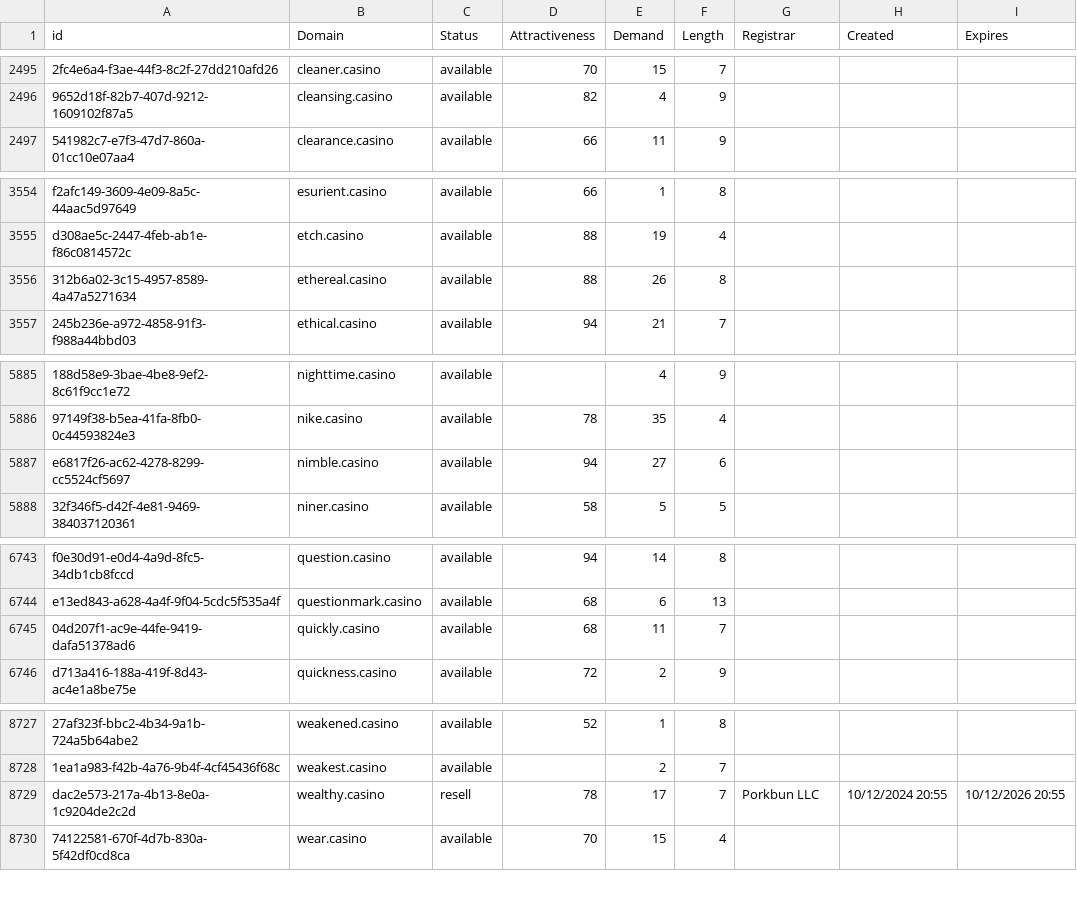
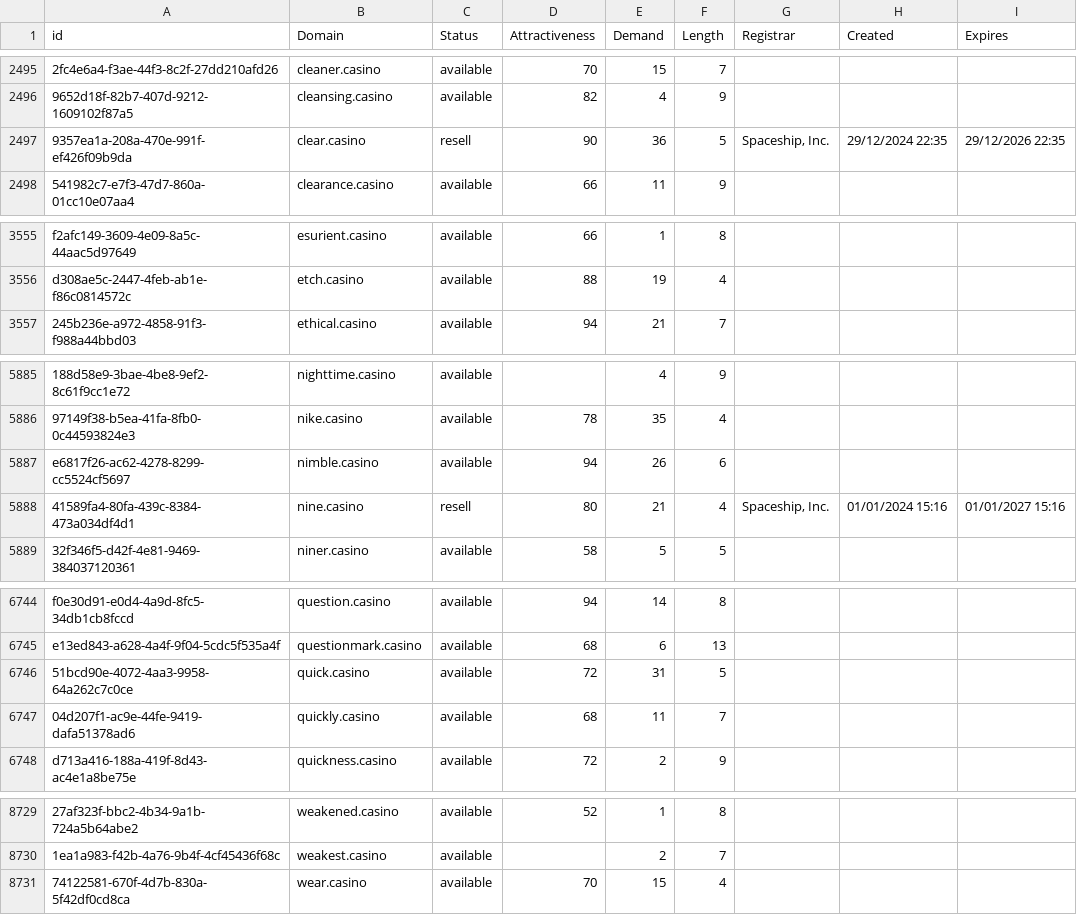
Before and after one commit to UniqueDomains/casino-oneword-domains, a CSV file: casino.csv, drawn as a sheet; only a part is shown, gaps mark what is left out; removed rows and columns are numbered as before the commit, all else as after; the diff covers the shown part only; the diff names each change by its address in the sheet, - before the commit and + after, or states it on an @@ line.

Commit message:
Domains update

```diff
--- a/casino.csv
+++ b/casino.csv
+row 2497: 9357ea1a-208a-470e-991f-ef426f09b9da | clear.casino | resell | 90 | 36 | 5 | Spaceship, Inc. | 29/12/2024 22:35 | 29/12/2026 22:35
-row 3556: 312b6a02-3c15-4957-8589-4a47a5271634 | ethereal.casino | available | 88 | 26 | 8
-E5887 (Demand): 27
+E5887 (Demand): 26
+row 5888: 41589fa4-80fa-439c-8384-473a034df4d1 | nine.casino | resell | 80 | 21 | 4 | Spaceship, Inc. | 01/01/2024 15:16 | 01/01/2027 15:16
+row 6746: 51bcd90e-4072-4aa3-9958-64a262c7c0ce | quick.casino | available | 72 | 31 | 5
-row 8729: dac2e573-217a-4b13-8e0a-1c9204de2c2d | wealthy.casino | resell | 78 | 17 | 7 | Porkbun LLC | 10/12/2024 20:55 | 10/12/2026 20:55
```
Also changed, not shown: 98 edited cells elsewhere in this file, 2 other files.
